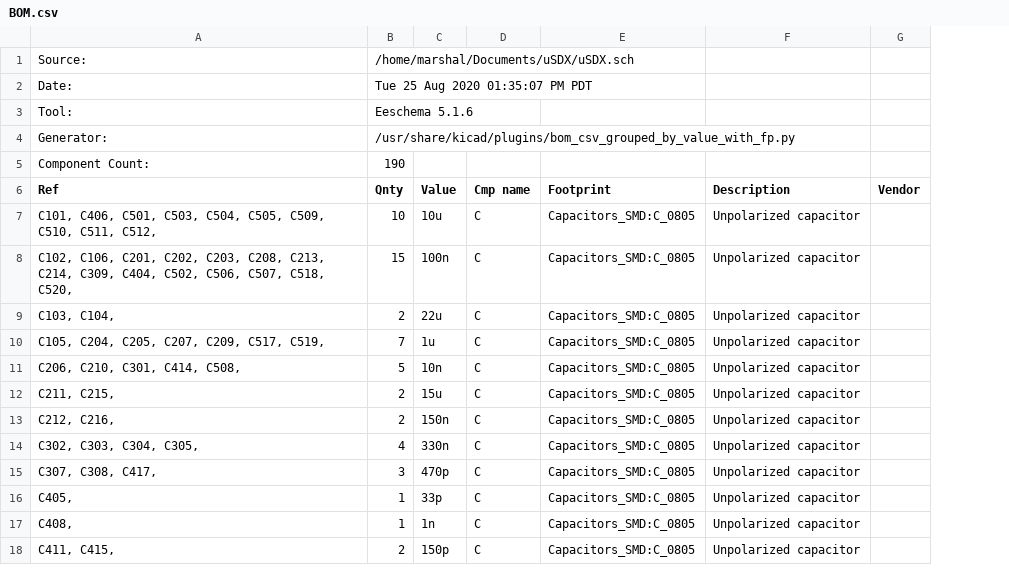
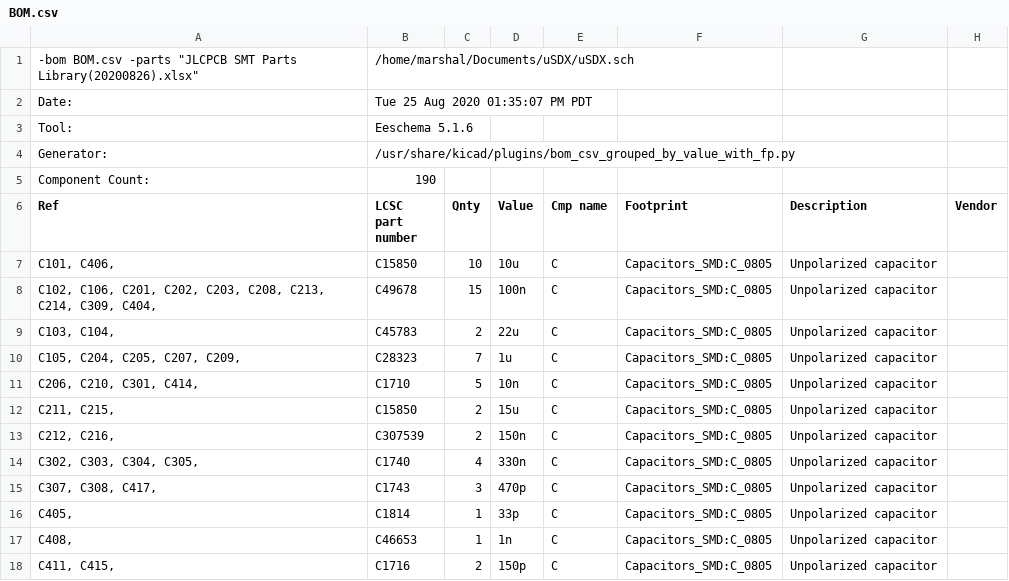
Before and after one commit to kamocat/uSDX, a CSV file: BOM.csv, drawn as a sheet; only a part is shown; removed rows and columns are numbered as before the commit, all else as after; the diff covers the shown part only; the diff names each change by its address in the sheet, - before the commit and + after, or states it on an @@ line.

```diff
--- a/BOM.csv
+++ b/BOM.csv
+column B (LCSC part number), rows 2-5: Tue 25 Aug 2020 01:35:07 PM PDT | Eeschema 5.1.6 | /usr/share/kicad/plugins/bom_csv_grouped_by_value_with_fp.py | 190; rows 7-18: C15850 | C49678 | C45783 | C28323 | C1710 | C15850 | C307539 | C1740 | C1743 | C1814 | C46653 | C1716
-row 1: Source: | /home/marshal/Documents/uSDX/uSDX.sch
+row 1: -bom BOM.csv -parts "JLCPCB SMT Parts Library(20200826).xlsx" | /home/marshal/Documents/uSDX/uSDX.sch
-C2 (Qnty): Tue 25 Aug 2020 01:35:07 PM PDT
+C2 (Qnty): (empty)
-C3 (Qnty): Eeschema 5.1.6
+C3 (Qnty): (empty)
-C4 (Qnty): /usr/share/kicad/plugins/bom_csv_grouped_by_value_with_fp.py
+C4 (Qnty): (empty)
-C5 (Qnty): 190
+C5 (Qnty): (empty)
-A7 (Ref): C101, C406, C501, C503, C504, C505, C509, C510, C511, C512,
+A7 (Ref): C101, C406,
-A8 (Ref): …C309, C404, C502, C506, C507, C518, C520,
+A8 (Ref): …C309, C404,
-A10 (Ref): C105, C204, C205, C207, C209, C517, C519,
+A10 (Ref): C105, C204, C205, C207, C209,
-A11 (Ref): C206, C210, C301, C414, C508,
+A11 (Ref): C206, C210, C301, C414,
```
Also changed, not shown: 24 removed rows and 4 edited cells elsewhere in this file, 1 other file.
